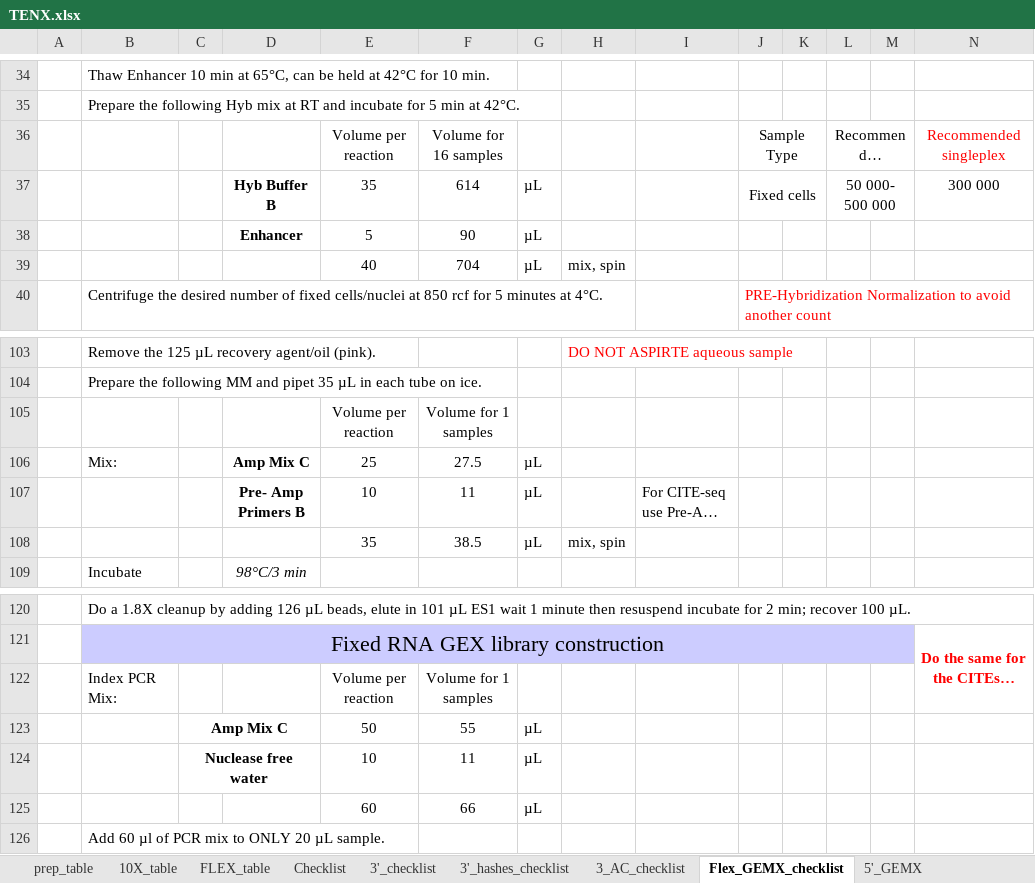
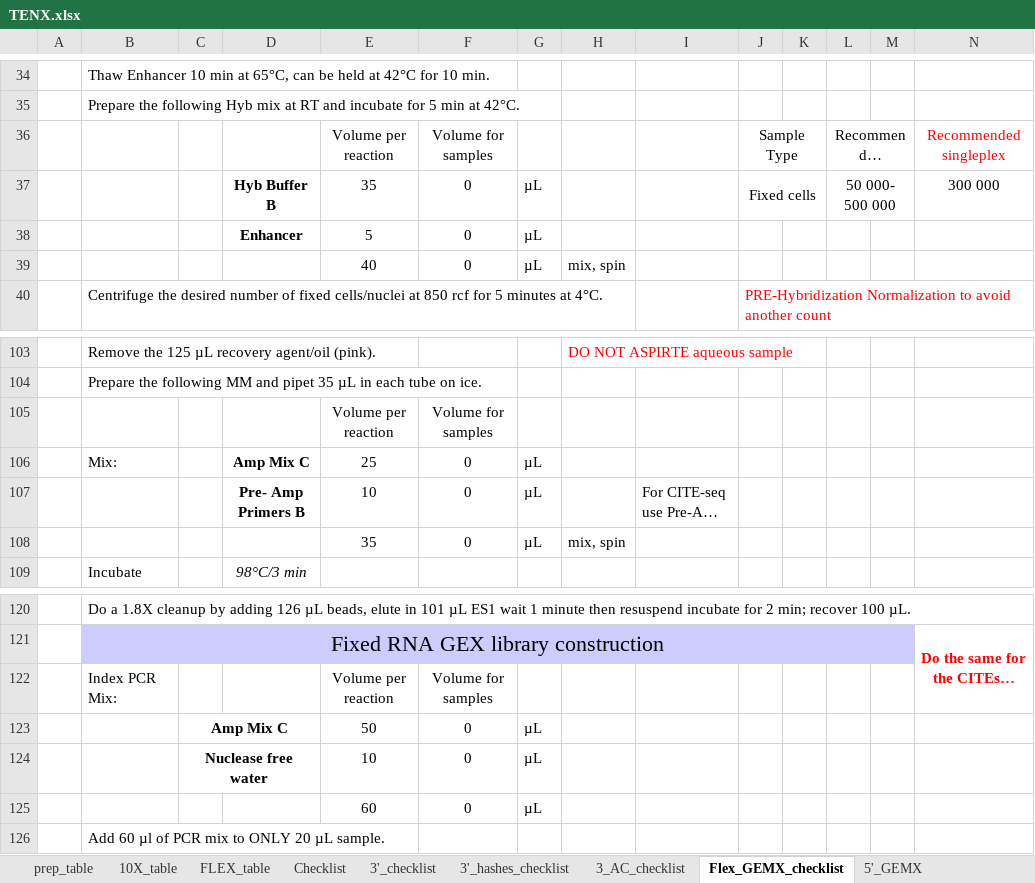
Before and after one commit to lutrarutra/opengsync-app, an Excel workbook: services/opengsync-app/static/resources/templates/library_prep/TENX.xlsx, sheet Flex_GEMX_checklist, drawn as a sheet; only a part is shown, gaps mark what is left out; long unchanged cells end in …; values as stored, in another font and other column widths than the file's, no borders; charts and pictures and conditional formats not drawn; the diff covers the shown part only; the diff names each change by its address in the sheet, - before the commit and + after, or states it on an @@ line.

```diff
--- a/services/opengsync-app/static/resources/templates/library_prep/TENX.xlsx (sheet Flex_GEMX_checklist)
+++ b/services/opengsync-app/static/resources/templates/library_prep/TENX.xlsx (sheet Flex_GEMX_checklist)
-F36: Volume for 16 samples
+F36: Volume for samples
-F37: 614
+F37: 0
-F38: 90
+F38: 0
-F39: 704
+F39: 0
-F105: Volume for 1 samples
+F105: Volume for samples
-F106: 27.5
+F106: 0
-F107: 11
+F107: 0
-F108: 38.5
+F108: 0
-F122: Volume for 1 samples
+F122: Volume for samples
-F123: 55
+F123: 0
-F124: 11
+F124: 0
-F125: 66
+F125: 0
```
Also changed, not shown: 16 edited cells and cell formats elsewhere in this sheet, sheet 3'_hashes_checklist, sheet Checklist, charts or pictures, services/opengsync-app/static/resources/templates/library_prep/RNA.xlsx, services/opengsync-app/static/resources/templates/library_prep/SMARTSEQ.xlsx, 1 other file.
